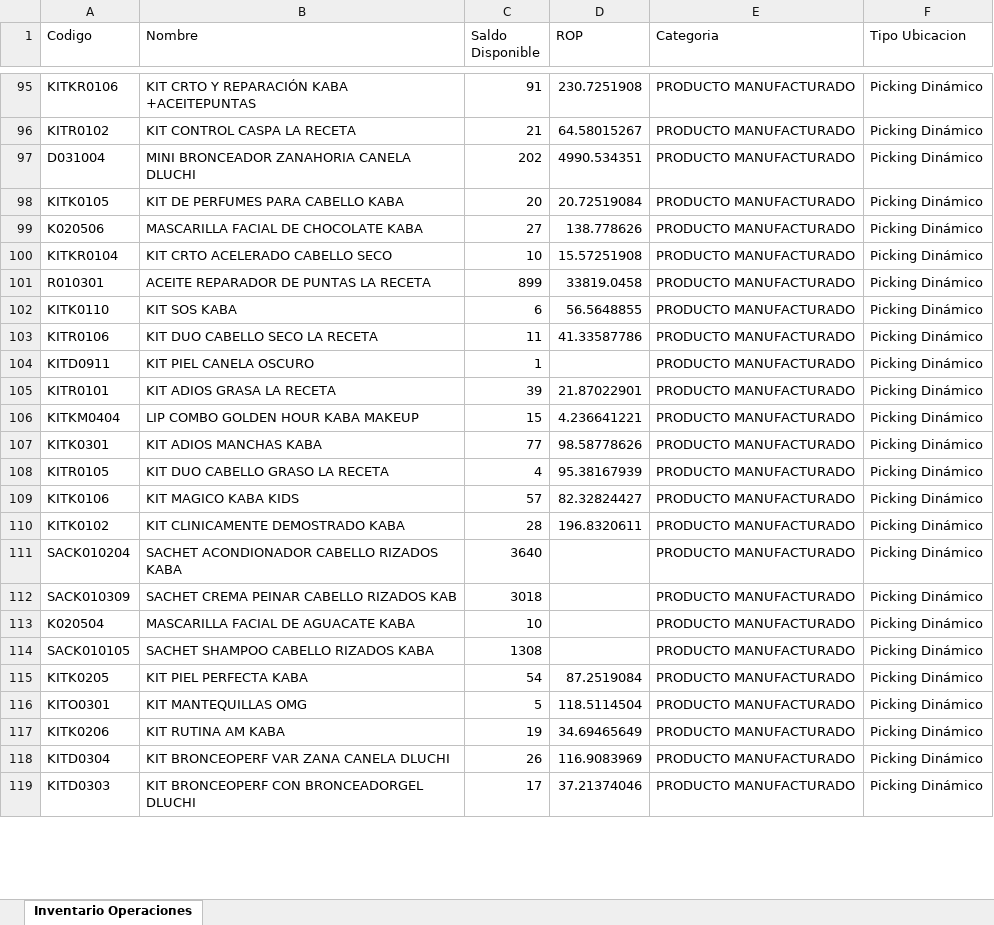
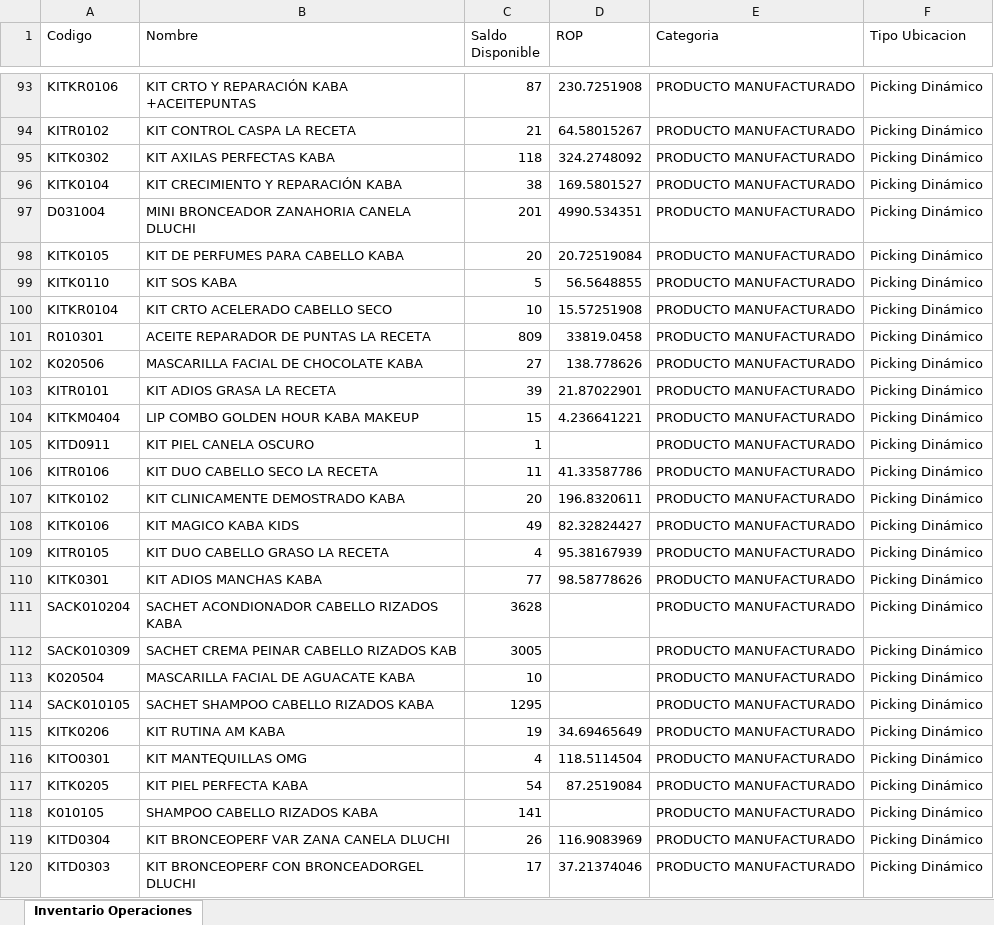
Before and after one commit to gaduqueja07/dashboard-dluchi, an Excel workbook: inventario_operaciones.xlsx, sheet Inventario Operaciones, drawn as a sheet; only a part is shown, gaps mark what is left out; values as stored, in another font and other column widths than the file's, no borders; removed rows and columns are numbered as before the commit, all else as after; the diff covers the shown part only; the diff names each change by its address in the sheet, - before the commit and + after, or states it on an @@ line.

Commit message:
Actualizar inventario_operaciones.xlsx (solo-inventario) - 2026-11-27 12:00

```diff
--- a/inventario_operaciones.xlsx (sheet Inventario Operaciones)
+++ b/inventario_operaciones.xlsx (sheet Inventario Operaciones)
-C93 (Saldo Disponible): 91
+C93 (Saldo Disponible): 87
+row 95: KITK0302 | KIT AXILAS PERFECTAS KABA | 118 | 324.2748092 | PRODUCTO MANUFACTURADO | Picking Dinámico
+row 96: KITK0104 | KIT CRECIMIENTO Y REPARACIÓN KABA | 38 | 169.5801527 | PRODUCTO MANUFACTURADO | Picking Dinámico
-C97 (Saldo Disponible): 202
+C97 (Saldo Disponible): 201
+row 99: KITK0110 | KIT SOS KABA | 5 | 56.5648855 | PRODUCTO MANUFACTURADO | Picking Dinámico
-C101 (Saldo Disponible): 899
+C101 (Saldo Disponible): 809
-row 102: KITK0110 | KIT SOS KABA | 6 | 56.5648855 | PRODUCTO MANUFACTURADO | Picking Dinámico
@@ row 99 moved to row 102: K020506 @@
@@ row 104 moved to row 105: KITD0911 @@
@@ row 103 moved to row 106: KITR0106 @@
+row 107: KITK0102 | KIT CLINICAMENTE DEMOSTRADO KABA | 20 | 196.8320611 | PRODUCTO MANUFACTURADO | Picking Dinámico
+row 108: KITK0106 | KIT MAGICO KABA KIDS | 49 | 82.32824427 | PRODUCTO MANUFACTURADO | Picking Dinámico
-row 109: KITK0106 | KIT MAGICO KABA KIDS | 57 | 82.32824427 | PRODUCTO MANUFACTURADO | Picking Dinámico
-row 110: KITK0102 | KIT CLINICAMENTE DEMOSTRADO KABA | 28 | 196.8320611 | PRODUCTO MANUFACTURADO | Picking Dinámico
@@ row 107 moved to row 110: KITK0301 @@
-C111 (Saldo Disponible): 3640
+C111 (Saldo Disponible): 3628
-C112 (Saldo Disponible): 3018
+C112 (Saldo Disponible): 3005
-C114 (Saldo Disponible): 1308
+C114 (Saldo Disponible): 1295
-row 116: KITO0301 | KIT MANTEQUILLAS OMG | 5 | 118.5114504 | PRODUCTO MANUFACTURADO | Picking Dinámico
+row 116: KITO0301 | KIT MANTEQUILLAS OMG | 4 | 118.5114504 | PRODUCTO MANUFACTURADO | Picking Dinámico
@@ row 115 moved to row 117: KITK0205 @@
@@ row 120 moved to row 118: K010105 @@
```
Also changed, not shown: 28 added rows, 30 removed rows, 398 moved rows and 73 edited cells elsewhere in this sheet.
